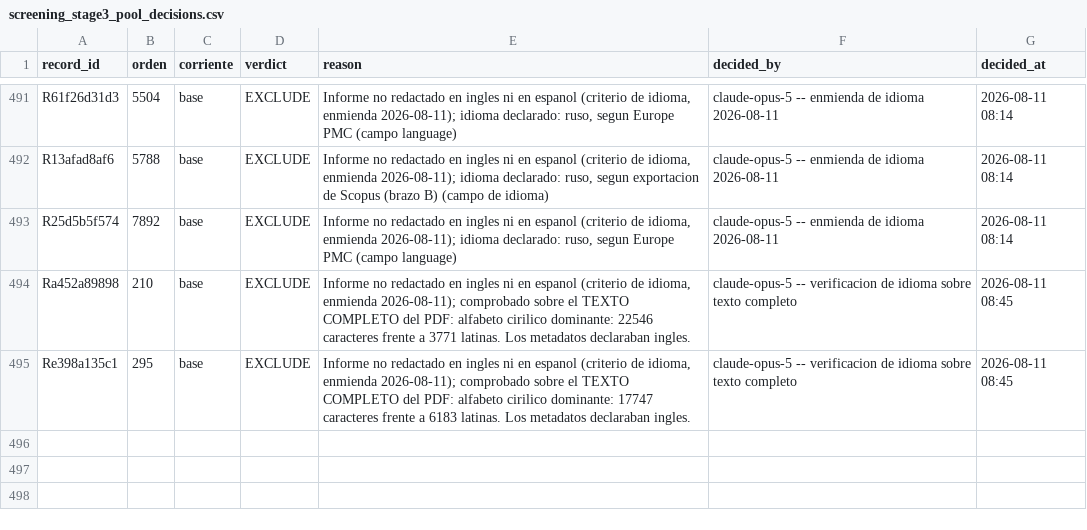
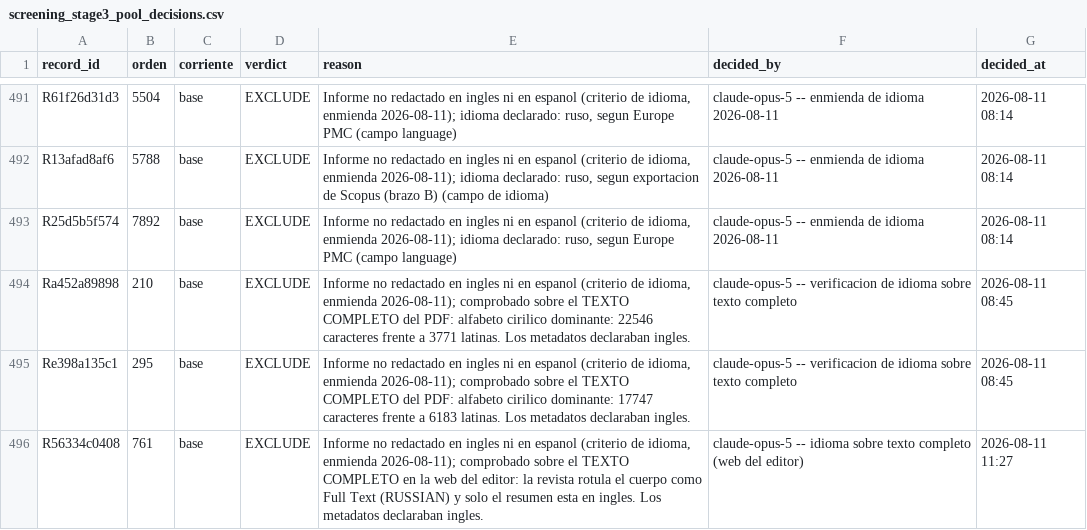
Before and after one commit to DANNY-LAB93/clo-author, a CSV file: revision_sistematica/cribado/screening_stage3_pool_decisions.csv, drawn as a sheet; only a part is shown, gaps mark what is left out; the diff names each change by its address in the sheet, - before the commit and + after, or states it on an @@ line.

```diff
--- a/revision_sistematica/cribado/screening_stage3_pool_decisions.csv
+++ b/revision_sistematica/cribado/screening_stage3_pool_decisions.csv
+row 496: R56334c0408 | 761 | base | EXCLUDE | Informe no redactado en ingles ni en espanol (criterio de idioma, enmienda 2026-08-11); comprobado sobre el TEXTO COMPLETO en la web del editor: la revista rotula el cuerpo como Full Text (RUSSIAN) y solo el resumen esta en ingles. Los metadatos declaraban ingles. | claude-opus-5 -- idioma sobre texto completo (web del editor) | 2026-08-11 11:27
```
Also changed, not shown: paper/tablas/tabla_1_caracteristicas.csv, paper/tablas/tabla_2_completitud.csv, 37 other files.
